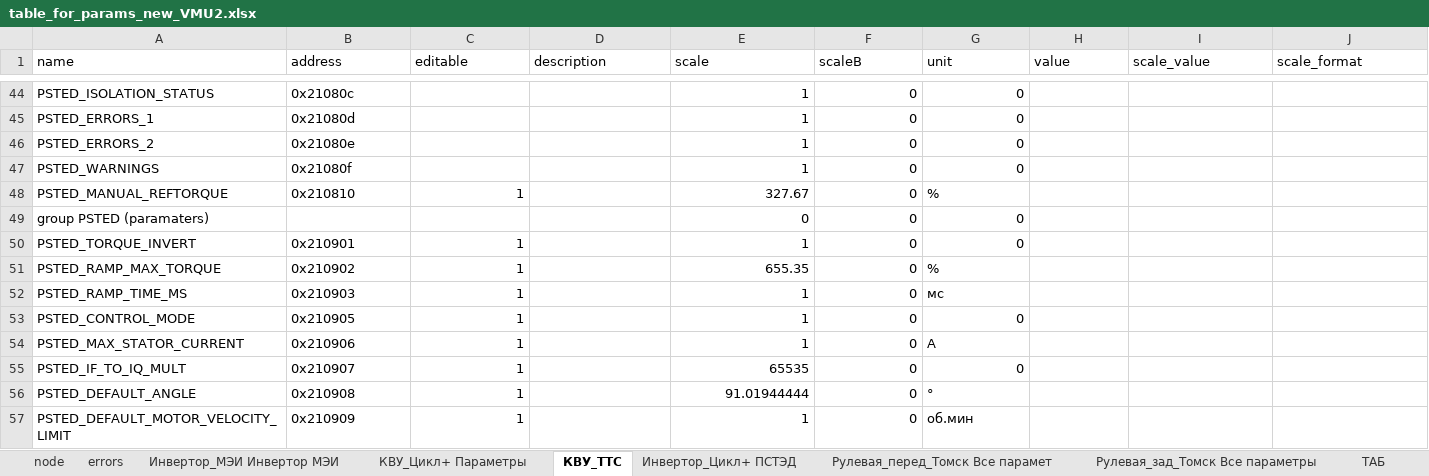
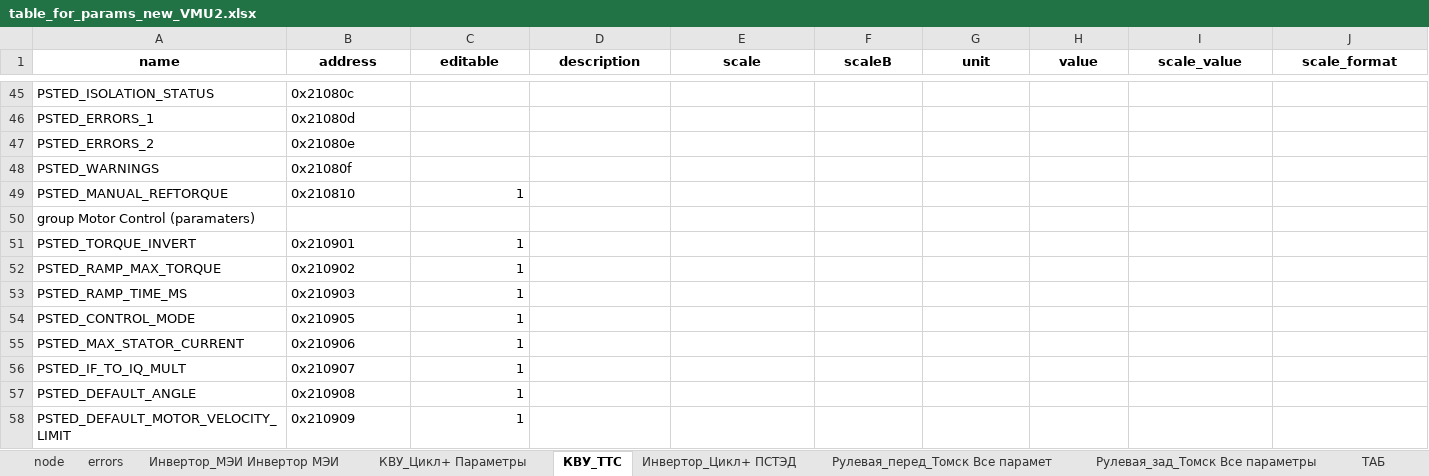
Before and after one commit to hochu-leto/EVIS, an Excel workbook: Tables/table_for_params_new_VMU2.xlsx, sheet КВУ_ТТС, drawn as a sheet; only a part is shown, gaps mark what is left out; values as stored, in another font and other column widths than the file's, no borders; removed rows and columns are numbered as before the commit, all else as after; rows hold the shown columns only; the diff covers the shown part only; the diff names each change by its address in the sheet, - before the commit and + after, or states it on an @@ line.

```diff
--- a/Tables/table_for_params_new_VMU2.xlsx (sheet КВУ_ТТС)
+++ b/Tables/table_for_params_new_VMU2.xlsx (sheet КВУ_ТТС)
@@ A1:J1 bold: off → on, alignment: left → center @@
-E45:E48 (scale): 1
+E45:E48 (scale): (empty)
-F45:F49 (scaleB): 0
+F45:F49 (scaleB): (empty)
-G45:G48 (unit): 0
+G45:G48 (unit): (empty)
-E49 (scale): 327.67
+E49 (scale): (empty)
-G49 (unit): %
+G49 (unit): (empty)
-row 49: group PSTED (paramaters) |  |  |  | 0 | 0 | 0
+row 50: group Motor Control (paramaters)
-E51 (scale): 1
+E51 (scale): (empty)
-F51:F58 (scaleB): 0
+F51:F58 (scaleB): (empty)
-G51 (unit): 0
+G51 (unit): (empty)
-E52 (scale): 655.35
+E52 (scale): (empty)
-G52 (unit): %
+G52 (unit): (empty)
-E53:E55 (scale): 1
+E53:E55 (scale): (empty)
-G53 (unit): мс
+G53 (unit): (empty)
-G54 (unit): 0
+G54 (unit): (empty)
-G55 (unit): А
+G55 (unit): (empty)
-E56 (scale): 65535
+E56 (scale): (empty)
-G56 (unit): 0
+G56 (unit): (empty)
-E57 (scale): 91.01944444
+E57 (scale): (empty)
-G57 (unit): °
+G57 (unit): (empty)
-E58 (scale): 1
+E58 (scale): (empty)
-G58 (unit): об.мин
+G58 (unit): (empty)
```
Also changed, not shown: 35 added rows, 6 removed rows, 570 edited cells and cell formats elsewhere in this sheet, sheet Рулевая_зад_Томск Все параметры, sheet Рулевая_перед_Томск Все парамет, sheet node, 17 other files.
